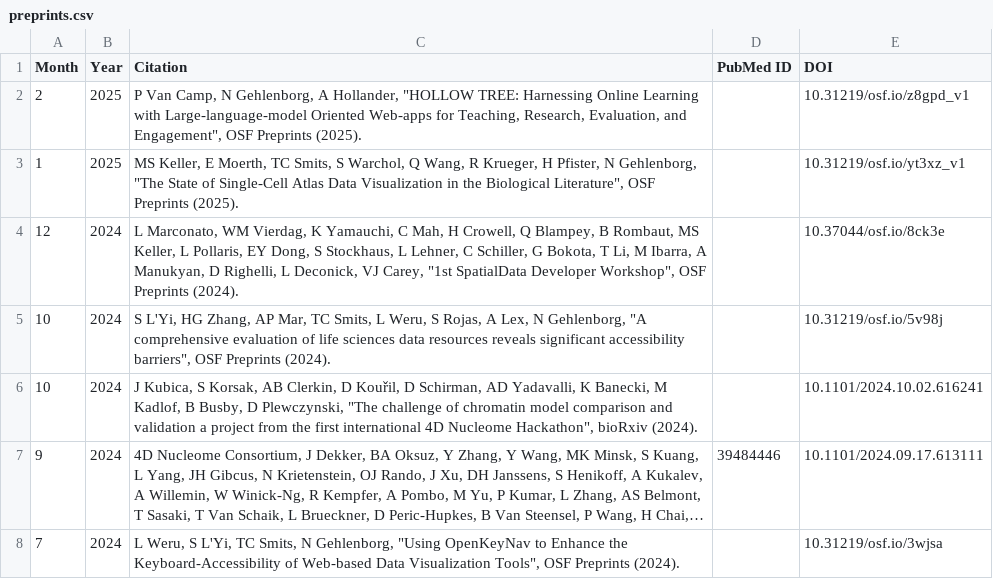
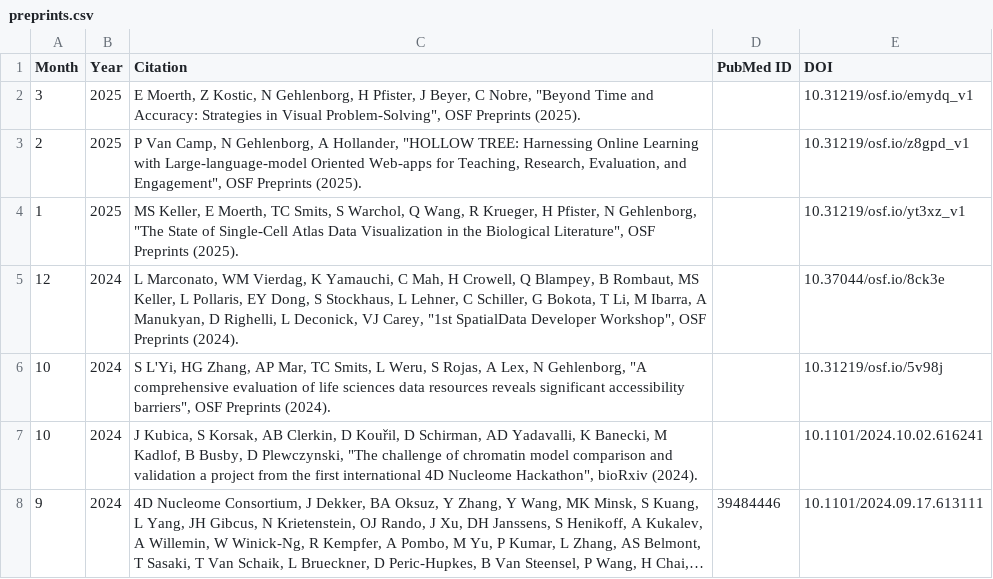
Before and after one commit to hms-dbmi/gehlenborglab-website, a CSV file: assets/papers/preprints.csv, drawn as a sheet; only a part is shown; the shorter side is filled out with more unchanged rows; long unchanged cells end in ….

```diff
--- a/assets/papers/preprints.csv
+++ b/assets/papers/preprints.csv
@@ -1,2 +1,3 @@
 Month,Year,Citation,PubMed ID,DOI
+3,2025,"E Moerth, Z Kostic, N Gehlenborg, H Pfister, J Beyer, C Nobre, ""Beyond Time and Accuracy: Strategies in Visual Problem-Solving"", OSF Preprints (2025).",,10.31219/osf.io/emydq_v1
 2,2025,"P Van Camp, N Gehlenborg, A Hollander, ""HOLLOW TREE: Harnessing Online Learning with Large-language-model Oriented Web-apps for Teaching, Research, Evaluation, and Engagement"", OSF Preprints (2025).",,10.31219/osf.io/z8gpd_v1
```
